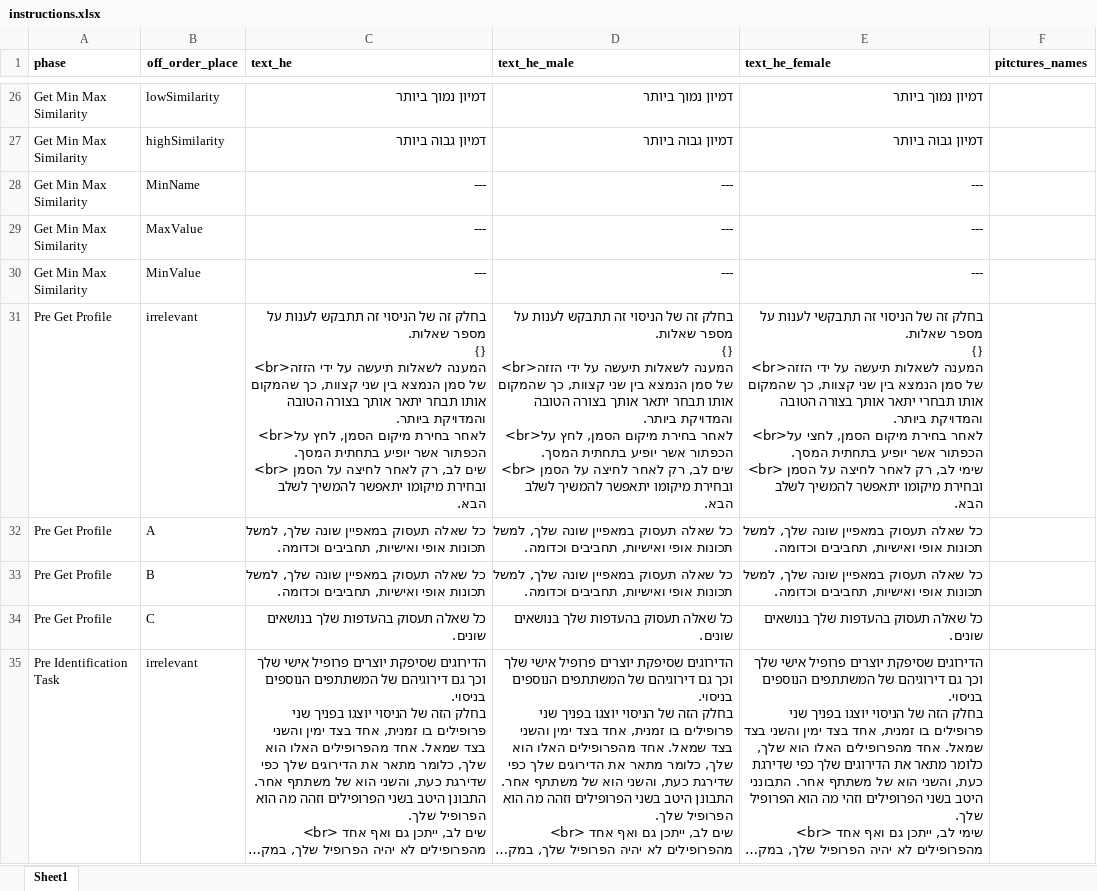
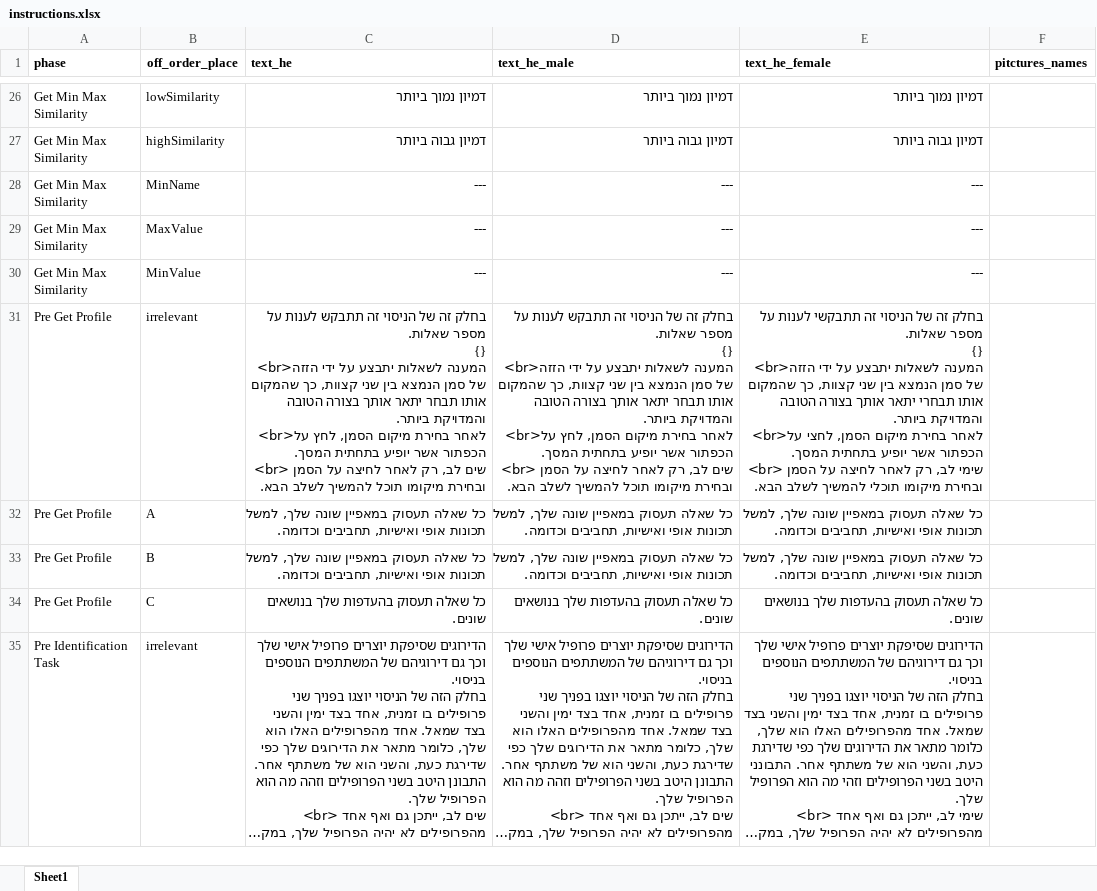
Before and after one commit to TomerOz/WebExperiment, an Excel workbook: ipa_1_2/myUtils/instructions.xlsx, sheet Sheet1, drawn as a sheet; only a part is shown, gaps mark what is left out; long unchanged cells end in …; values as stored, in another font and other column widths than the file's, no borders; ↵ is a line break in a cell; the diff covers the shown part only; the diff names each change by its address in the sheet, - before the commit and + after, or states it on an @@ line.

```diff
--- a/ipa_1_2/myUtils/instructions.xlsx (sheet Sheet1)
+++ b/ipa_1_2/myUtils/instructions.xlsx (sheet Sheet1)
-C31 (text_he): …<br>המענה לשאלות תיעשה על ידי הזזה של סמן הנמצא בין שני קצוות, כך שהמקום אותו תבחר יתאר אותך בצורה הטובה והמדויקת ביותר. ↵ <br>לאחר בחירת מיקום הסמן, לחץ על הכפתור אשר יופיע בתחתית המסך. ↵ <br> שים לב, רק לאחר לחיצה על הסמן ובחירת מיקומו יתאפשר להמשיך לשלב…
+C31 (text_he): …<br>המענה לשאלות יתבצע על ידי הזזה של סמן הנמצא בין שני קצוות, כך שהמקום אותו תבחר יתאר אותך בצורה הטובה והמדויקת ביותר. ↵ <br>לאחר בחירת מיקום הסמן, לחץ על הכפתור אשר יופיע בתחתית המסך. ↵ <br> שים לב, רק לאחר לחיצה על הסמן ובחירת מיקומו תוכל להמשיך לשלב…
-D31 (text_he_male): …<br>המענה לשאלות תיעשה על ידי הזזה של סמן הנמצא בין שני קצוות, כך שהמקום אותו תבחר יתאר אותך בצורה הטובה והמדויקת ביותר. ↵ <br>לאחר בחירת מיקום הסמן, לחץ על הכפתור אשר יופיע בתחתית המסך. ↵ <br> שים לב, רק לאחר לחיצה על הסמן ובחירת מיקומו יתאפשר להמשיך לשלב…
+D31 (text_he_male): …<br>המענה לשאלות יתבצע על ידי הזזה של סמן הנמצא בין שני קצוות, כך שהמקום אותו תבחר יתאר אותך בצורה הטובה והמדויקת ביותר. ↵ <br>לאחר בחירת מיקום הסמן, לחץ על הכפתור אשר יופיע בתחתית המסך. ↵ <br> שים לב, רק לאחר לחיצה על הסמן ובחירת מיקומו תוכל להמשיך לשלב…
-E31 (text_he_female): …<br>המענה לשאלות תיעשה על ידי הזזה של סמן הנמצא בין שני קצוות, כך שהמקום אותו תבחרי יתאר אותך בצורה הטובה והמדויקת ביותר. ↵ <br>לאחר בחירת מיקום הסמן, לחצי על הכפתור אשר יופיע בתחתית המסך. ↵ <br> שימי לב, רק לאחר לחיצה על הסמן ובחירת מיקומו יתאפשר להמשיך לשלב…
+E31 (text_he_female): …<br>המענה לשאלות יתבצע על ידי הזזה של סמן הנמצא בין שני קצוות, כך שהמקום אותו תבחרי יתאר אותך בצורה הטובה והמדויקת ביותר. ↵ <br>לאחר בחירת מיקום הסמן, לחצי על הכפתור אשר יופיע בתחתית המסך. ↵ <br> שימי לב, רק לאחר לחיצה על הסמן ובחירת מיקומו תוכלי להמשיך לשלב…
```
Also changed, not shown: 2 removed rows and 10 edited cells elsewhere in this sheet, 14 other files.
